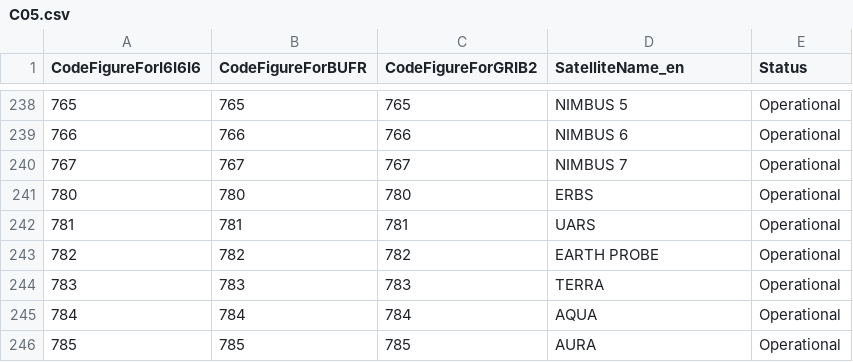
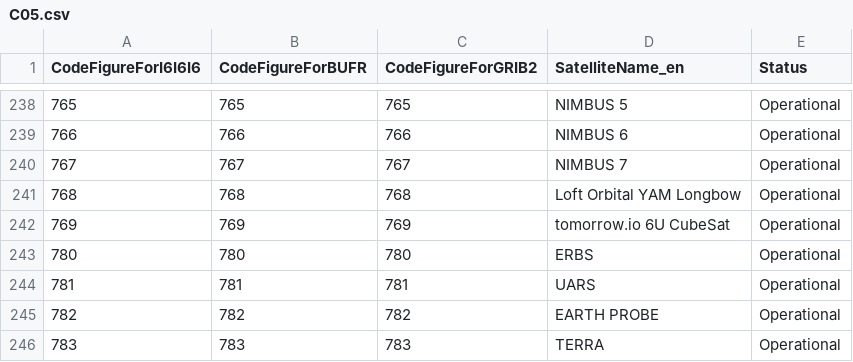
Before and after one commit to wmo-im/CCT, a CSV file: C05.csv, drawn as a sheet; only a part is shown, gaps mark what is left out; the shorter side is filled out with more unchanged rows.

Commit message:
Update C05.csv

```diff
--- a/C05.csv
+++ b/C05.csv
@@ -240,2 +240,4 @@ CodeFigureForI6I6I6,CodeFigureForBUFR,CodeFigureForGRIB2,SatelliteName_en,Status
 767,767,767,NIMBUS 7,Operational
+768,768,768,Loft Orbital YAM Longbow,Operational
+769,769,769,tomorrow.io 6U CubeSat,Operational
 780,780,780,ERBS,Operational
```
